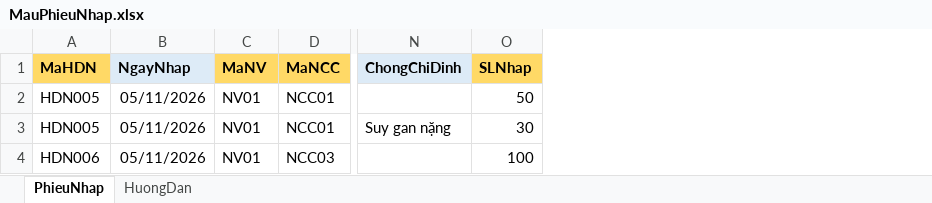
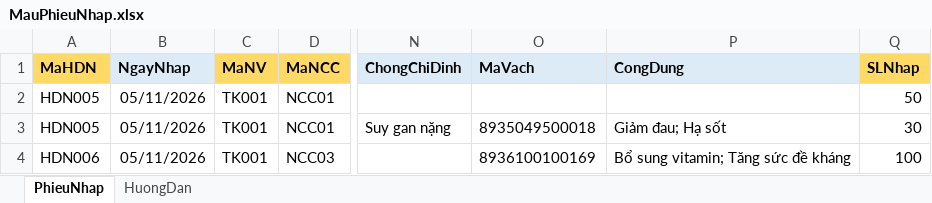
Before and after one commit to ngockhanhtran/BTL-LTTQ, an Excel workbook: MauPhieuNhap.xlsx, sheet PhieuNhap, drawn as a sheet; only a part is shown, gaps mark what is left out; values as stored, in another font and other column widths than the file's, no borders; the diff names each change by its address in the sheet, - before the commit and + after, or states it on an @@ line.

```diff
--- a/MauPhieuNhap.xlsx (sheet PhieuNhap)
+++ b/MauPhieuNhap.xlsx (sheet PhieuNhap)
+column O (MaVach), rows 3-4: 8935049500018 | 8936100100169
+column P (CongDung), rows 3-4: Giảm đau; Hạ sốt | Bổ sung vitamin; Tăng sức đề kháng
-C2:C4 (MaNV): NV01
+C2:C4 (MaNV): TK001
```
Also changed, not shown: sheet HuongDan, 45 other files.
